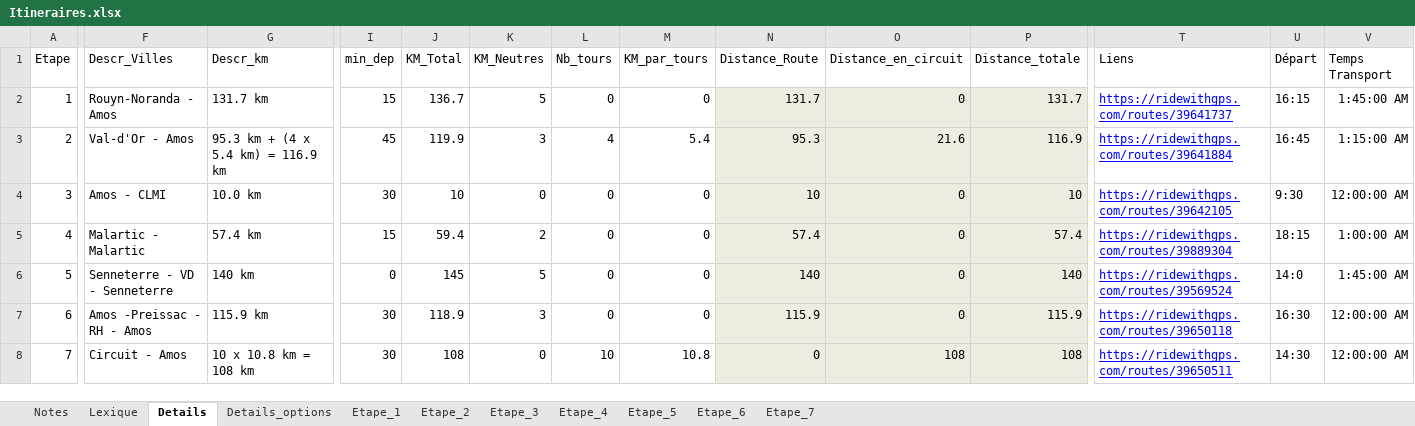
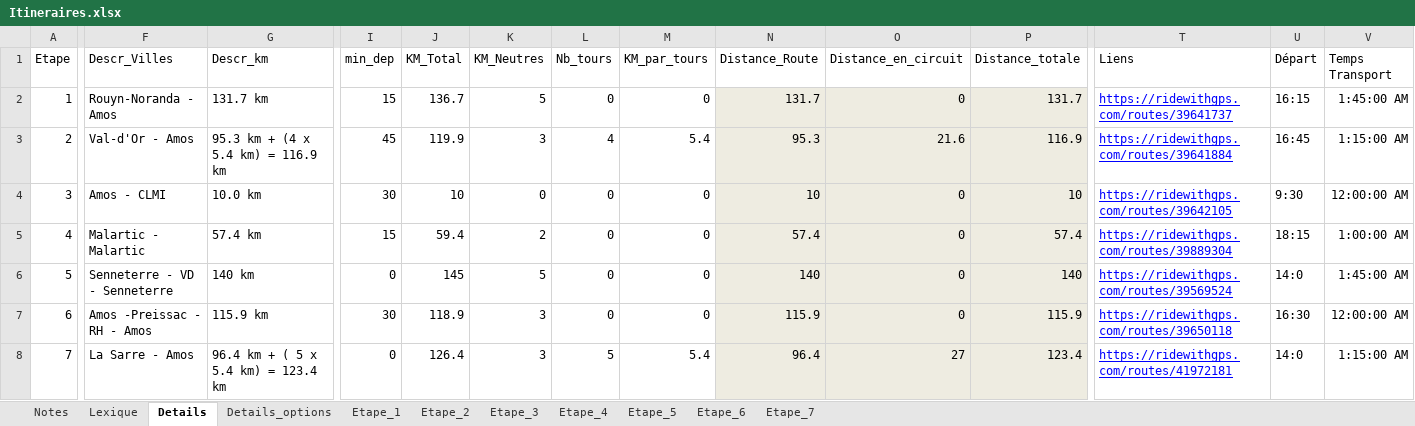
Before and after one commit to TourAbitibi/guide2023, an Excel workbook: excel/Itineraires.xlsx, sheet Details, drawn as a sheet; only a part is shown, gaps mark what is left out; values as stored, in another font and other column widths than the file's, no borders; table styles not drawn; the diff covers the shown part only; the diff names each change by its address in the sheet, - before the commit and + after, or states it on an @@ line.

Commit message:
Modification étape La Sarre
- Ajout d'un GPX temporaire pour une étape La Sarre
- Changement heurers itinéraires et feuille de route.
- MAJ sites web

```diff
--- a/excel/Itineraires.xlsx (sheet Details)
+++ b/excel/Itineraires.xlsx (sheet Details)
-F8 (Descr_Villes): Circuit - Amos
+F8 (Descr_Villes): La Sarre - Amos
-G8 (Descr_km): 10 x 10.8 km = 108 km
+G8 (Descr_km): 96.4 km + ( 5 x 5.4 km) = 123.4 km
-I8 (min_dep): 30
+I8 (min_dep): 0
-J8 (KM_Total): 108
+J8 (KM_Total): 126.4
-K8 (KM_Neutres): 0
+K8 (KM_Neutres): 3
-L8 (Nb_tours): 10
+L8 (Nb_tours): 5
-M8 (KM_par_tours): 10.8
+M8 (KM_par_tours): 5.4
-N8 (Distance_Route): 0
+N8 (Distance_Route): 96.4
-O8 (Distance_en_circuit): 108
+O8 (Distance_en_circuit): 27
-P8 (Distance_totale): 108
+P8 (Distance_totale): 123.4
-T8 (Liens): https://ridewithgps.com/routes/39650511
+T8 (Liens): https://ridewithgps.com/routes/41972181
-U8 (Départ): 14:30
+U8 (Départ): 14:0
-V8 (Temps Transport): 12:00:00 AM
+V8 (Temps Transport): 1:15:00 AM
```
Also changed, not shown: 3 edited cells elsewhere in this sheet, sheet Details_options, excel/feuilleroute.xlsx, 17 other files.
